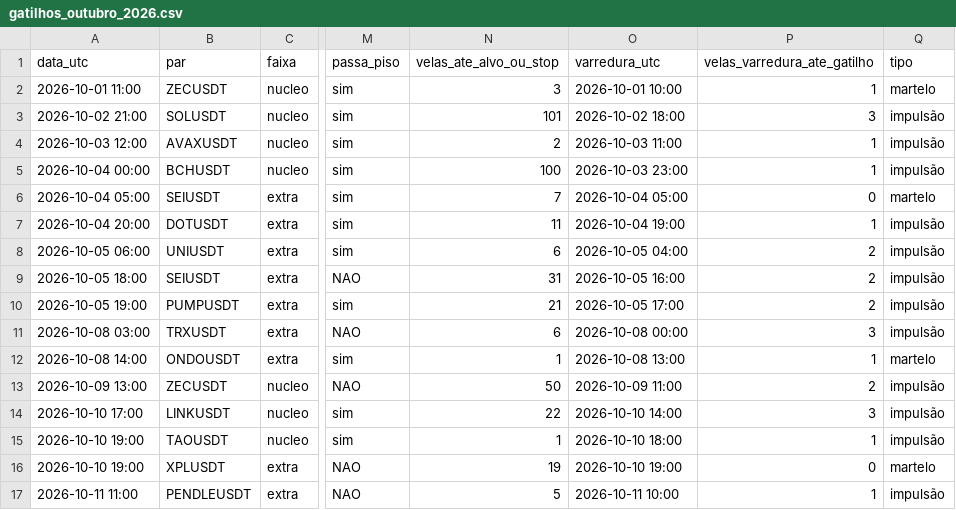
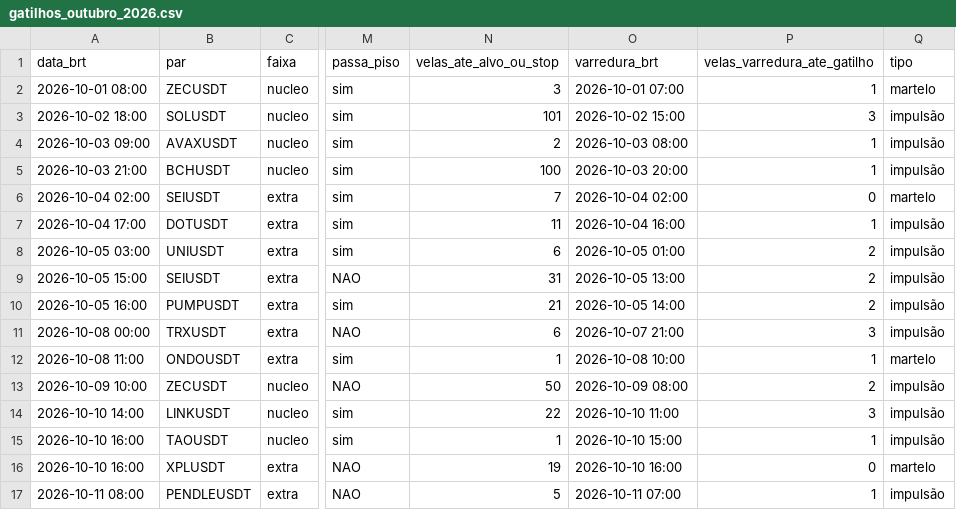
Before and after one commit to eduardobiesdorf/bot-smc-binance, a CSV file: gatilhos_outubro_2026.csv, drawn as a sheet; only a part is shown, gaps mark what is left out; the diff covers the shown part only; the diff names each change by its address in the sheet, - before the commit and + after, or states it on an @@ line.

```diff
--- a/gatilhos_outubro_2026.csv
+++ b/gatilhos_outubro_2026.csv
-A1: data_utc
+A1: data_brt
-O1: varredura_utc
+O1: varredura_brt
-A2 (data_brt): 2026-10-01 11:00
+A2 (data_brt): 2026-10-01 08:00
-O2 (varredura_brt): 2026-10-01 10:00
+O2 (varredura_brt): 2026-10-01 07:00
-A3 (data_brt): 2026-10-02 21:00
+A3 (data_brt): 2026-10-02 18:00
-O3 (varredura_brt): 2026-10-02 18:00
+O3 (varredura_brt): 2026-10-02 15:00
-A4 (data_brt): 2026-10-03 12:00
+A4 (data_brt): 2026-10-03 09:00
-O4 (varredura_brt): 2026-10-03 11:00
+O4 (varredura_brt): 2026-10-03 08:00
-A5 (data_brt): 2026-10-04 00:00
+A5 (data_brt): 2026-10-03 21:00
-O5 (varredura_brt): 2026-10-03 23:00
+O5 (varredura_brt): 2026-10-03 20:00
-A6 (data_brt): 2026-10-04 05:00
+A6 (data_brt): 2026-10-04 02:00
-O6 (varredura_brt): 2026-10-04 05:00
+O6 (varredura_brt): 2026-10-04 02:00
-A7 (data_brt): 2026-10-04 20:00
+A7 (data_brt): 2026-10-04 17:00
-O7 (varredura_brt): 2026-10-04 19:00
+O7 (varredura_brt): 2026-10-04 16:00
-A8 (data_brt): 2026-10-05 06:00
+A8 (data_brt): 2026-10-05 03:00
-O8 (varredura_brt): 2026-10-05 04:00
+O8 (varredura_brt): 2026-10-05 01:00
-A9 (data_brt): 2026-10-05 18:00
+A9 (data_brt): 2026-10-05 15:00
-O9 (varredura_brt): 2026-10-05 16:00
+O9 (varredura_brt): 2026-10-05 13:00
-A10 (data_brt): 2026-10-05 19:00
+A10 (data_brt): 2026-10-05 16:00
-O10 (varredura_brt): 2026-10-05 17:00
+O10 (varredura_brt): 2026-10-05 14:00
-A11 (data_brt): 2026-10-08 03:00
+A11 (data_brt): 2026-10-08 00:00
-O11 (varredura_brt): 2026-10-08 00:00
+O11 (varredura_brt): 2026-10-07 21:00
-A12 (data_brt): 2026-10-08 14:00
+A12 (data_brt): 2026-10-08 11:00
-O12 (varredura_brt): 2026-10-08 13:00
+O12 (varredura_brt): 2026-10-08 10:00
-A13 (data_brt): 2026-10-09 13:00
+A13 (data_brt): 2026-10-09 10:00
-O13 (varredura_brt): 2026-10-09 11:00
+O13 (varredura_brt): 2026-10-09 08:00
-A14 (data_brt): 2026-10-10 17:00
+A14 (data_brt): 2026-10-10 14:00
-O14 (varredura_brt): 2026-10-10 14:00
+O14 (varredura_brt): 2026-10-10 11:00
-A15:A16 (data_brt): 2026-10-10 19:00
+A15:A16 (data_brt): 2026-10-10 16:00
-O15 (varredura_brt): 2026-10-10 18:00
+O15 (varredura_brt): 2026-10-10 15:00
-O16 (varredura_brt): 2026-10-10 19:00
+O16 (varredura_brt): 2026-10-10 16:00
-A17 (data_brt): 2026-10-11 11:00
+A17 (data_brt): 2026-10-11 08:00
-O17 (varredura_brt): 2026-10-11 10:00
+O17 (varredura_brt): 2026-10-11 07:00
```
Also changed, not shown: 68 edited cells elsewhere in this file, 2 other files.
